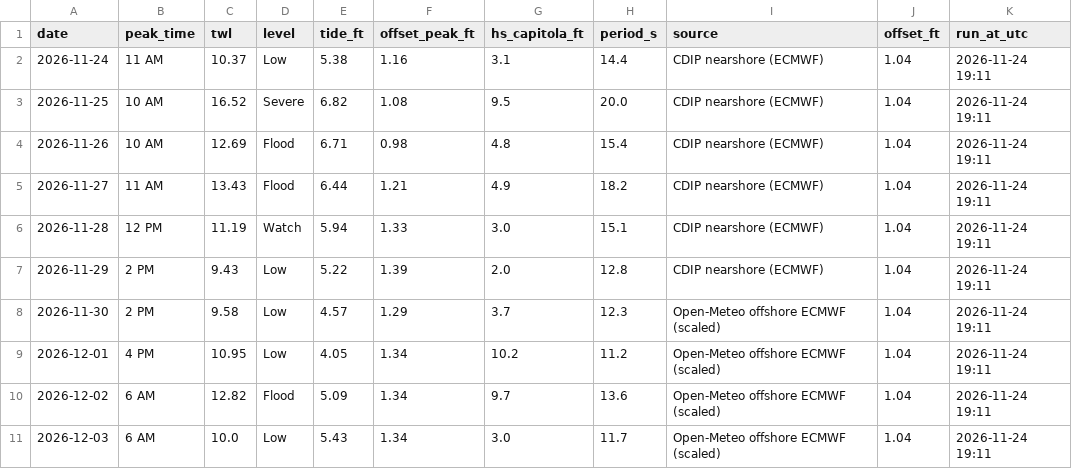
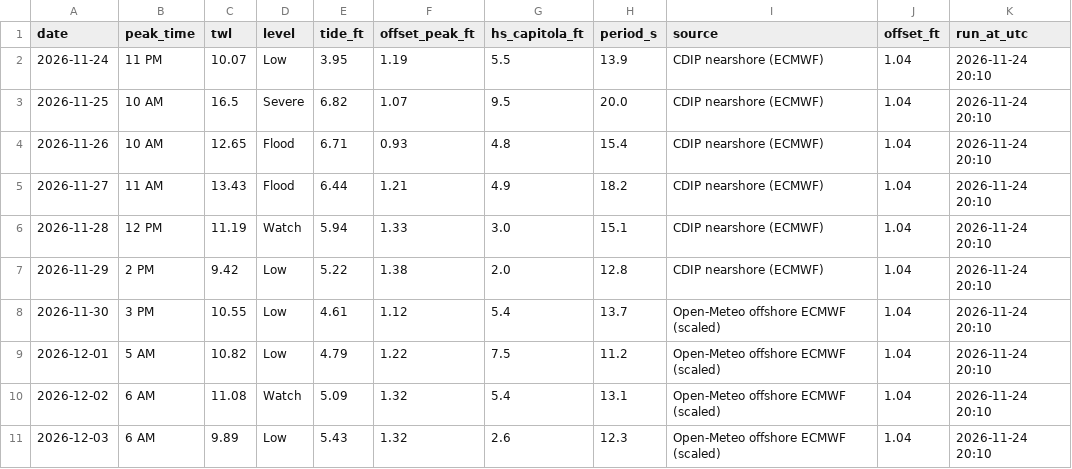
Before and after one commit to kevinkeet/frontpage, a CSV file: capitola/data/forecast_daily.csv, drawn as a sheet.

```diff
--- a/capitola/data/forecast_daily.csv
+++ b/capitola/data/forecast_daily.csv
@@ -1,11 +1,11 @@
 date,peak_time,twl,level,tide_ft,offset_peak_ft,hs_capitola_ft,period_s,source,offset_ft,run_at_utc
-2026-11-24,11 AM,10.37,Low,5.38,1.16,3.1,14.4,CDIP nearshore (ECMWF),1.04,2026-11-24 19:11
-2026-11-25,10 AM,16.52,Severe,6.82,1.08,9.5,20.0,CDIP nearshore (ECMWF),1.04,2026-11-24 19:11
-2026-11-26,10 AM,12.69,Flood,6.71,0.98,4.8,15.4,CDIP nearshore (ECMWF),1.04,2026-11-24 19:11
-2026-11-27,11 AM,13.43,Flood,6.44,1.21,4.9,18.2,CDIP nearshore (ECMWF),1.04,2026-11-24 19:11
-2026-11-28,12 PM,11.19,Watch,5.94,1.33,3.0,15.1,CDIP nearshore (ECMWF),1.04,2026-11-24 19:11
-2026-11-29,2 PM,9.43,Low,5.22,1.39,2.0,12.8,CDIP nearshore (ECMWF),1.04,2026-11-24 19:11
-2026-11-30,2 PM,9.58,Low,4.57,1.29,3.7,12.3,Open-Meteo offshore ECMWF (scaled),1.04,2026-11-24 19:11
-2026-12-01,4 PM,10.95,Low,4.05,1.34,10.2,11.2,Open-Meteo offshore ECMWF (scaled),1.04,2026-11-24 19:11
-2026-12-02,6 AM,12.82,Flood,5.09,1.34,9.7,13.6,Open-Meteo offshore ECMWF (scaled),1.04,2026-11-24 19:11
-2026-12-03,6 AM,10.0,Low,5.43,1.34,3.0,11.7,Open-Meteo offshore ECMWF (scaled),1.04,2026-11-24 19:11
+2026-11-24,11 PM,10.07,Low,3.95,1.19,5.5,13.9,CDIP nearshore (ECMWF),1.04,2026-11-24 20:10
+2026-11-25,10 AM,16.5,Severe,6.82,1.07,9.5,20.0,CDIP nearshore (ECMWF),1.04,2026-11-24 20:10
+2026-11-26,10 AM,12.65,Flood,6.71,0.93,4.8,15.4,CDIP nearshore (ECMWF),1.04,2026-11-24 20:10
+2026-11-27,11 AM,13.43,Flood,6.44,1.21,4.9,18.2,CDIP nearshore (ECMWF),1.04,2026-11-24 20:10
+2026-11-28,12 PM,11.19,Watch,5.94,1.33,3.0,15.1,CDIP nearshore (ECMWF),1.04,2026-11-24 20:10
+2026-11-29,2 PM,9.42,Low,5.22,1.38,2.0,12.8,CDIP nearshore (ECMWF),1.04,2026-11-24 20:10
+2026-11-30,3 PM,10.55,Low,4.61,1.12,5.4,13.7,Open-Meteo offshore ECMWF (scaled),1.04,2026-11-24 20:10
+2026-12-01,5 AM,10.82,Low,4.79,1.22,7.5,11.2,Open-Meteo offshore ECMWF (scaled),1.04,2026-11-24 20:10
+2026-12-02,6 AM,11.08,Watch,5.09,1.32,5.4,13.1,Open-Meteo offshore ECMWF (scaled),1.04,2026-11-24 20:10
+2026-12-03,6 AM,9.89,Low,5.43,1.32,2.6,12.3,Open-Meteo offshore ECMWF (scaled),1.04,2026-11-24 20:10
```
Also changed, not shown: capitola/data/forecast_hourly.csv, capitola/data/outlook_daily.csv, 3 other files.
